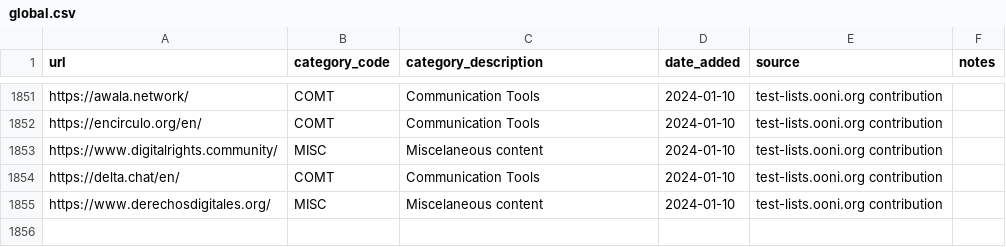
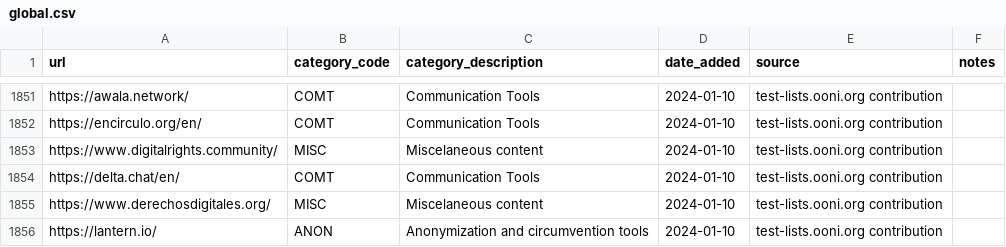
Before and after one commit to citizenlab/test-lists, a CSV file: lists/global.csv, drawn as a sheet; only a part is shown, gaps mark what is left out.

Commit message:
Added https://lantern.io/ to GLOBAL.csv

```diff
--- a/lists/global.csv
+++ b/lists/global.csv
@@ -1855 +1855,2 @@ https://delta.chat/en/,COMT,Communication Tools,2024-01-10,test-lists.ooni.org c
 https://www.derechosdigitales.org/,MISC,Miscelaneous content,2024-01-10,test-lists.ooni.org contribution,
+https://lantern.io/,ANON,Anonymization and circumvention tools,2024-01-10,test-lists.ooni.org contribution,
```
